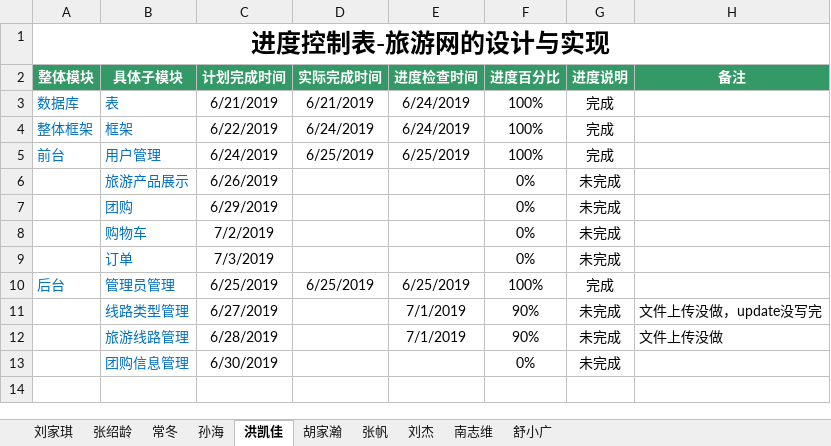
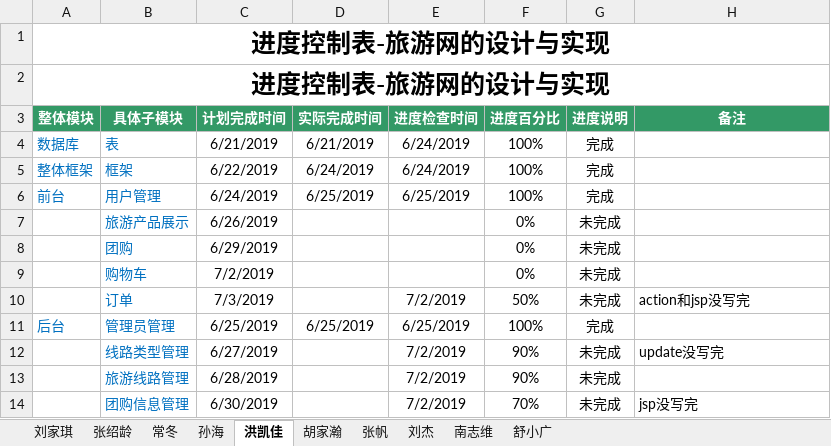
Before and after one commit to hgkj-rj/hgkj_01, an Excel workbook: 刘家琪/编码进度表—刘家琪组.xlsx, sheet 洪凯佳, drawn as a sheet; values as stored, in another font and other column widths than the file's, no borders; addresses are those after the commit; the diff names each change by its address in the sheet, - before the commit and + after, or states it on an @@ line.

```diff
--- a/刘家琪/编码进度表—刘家琪组.xlsx (sheet 洪凯佳)
+++ b/刘家琪/编码进度表—刘家琪组.xlsx (sheet 洪凯佳)
+row 2: 进度控制表-旅游网的设计与实现
-E10 (进度检查时间): (empty)
+E10 (进度检查时间): 7/2/2019
-F10 (进度百分比): 0%
+F10 (进度百分比): 50%
-H10 (备注): (empty)
+H10 (备注): action和jsp没写完
-E12:E13 (进度检查时间): 7/1/2019
+E12:E13 (进度检查时间): 7/2/2019
-H12 (备注): 文件上传没做，update没写完
+H12 (备注): update没写完
-H13 (备注): 文件上传没做
+H13 (备注): (empty)
-E14 (进度检查时间): (empty)
+E14 (进度检查时间): 7/2/2019
-F14 (进度百分比): 0%
+F14 (进度百分比): 70%
-H14 (备注): (empty)
+H14 (备注): jsp没写完
```
Also changed, not shown: sheet 孙海, sheet 刘杰, sheet 张帆, sheet 胡家瀚, sheet 常冬, sheet 南志维, 3 more sheets.
